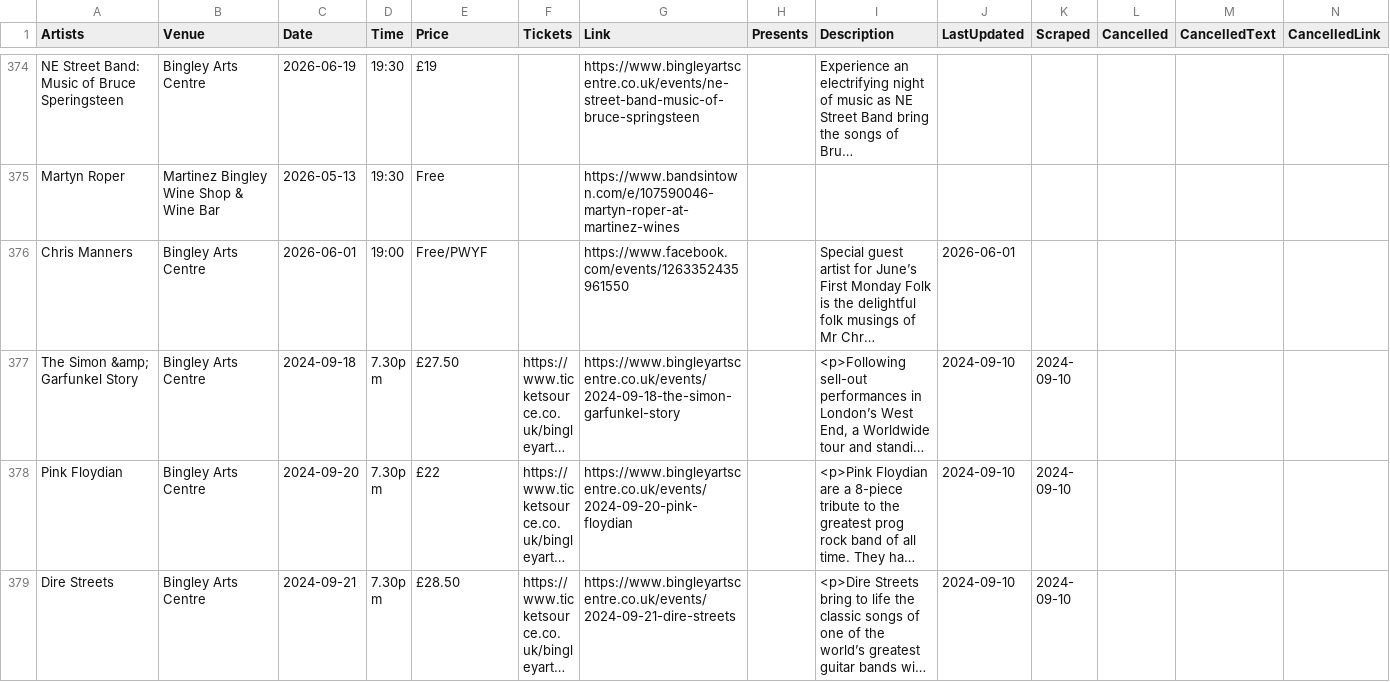
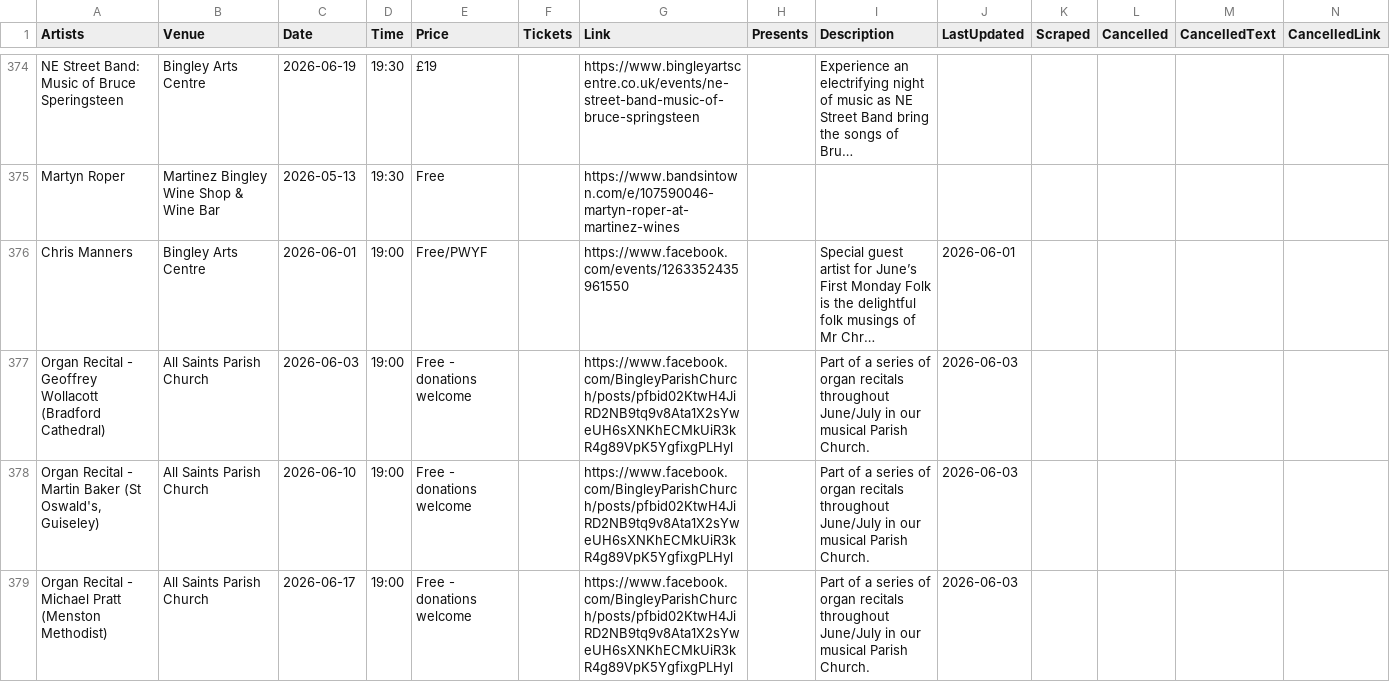
Before and after one commit to caprenter/bingley-music-town, a CSV file: docs/_data/events.csv, drawn as a sheet; only a part is shown, gaps mark what is left out; the shorter side is filled out with more unchanged rows; long unchanged cells end in …; rows hold the shown columns only; the diff covers the shown part only; the diff names each change by its address in the sheet, - before the commit and + after, or states it on an @@ line.

Commit message:
Updates events at the parish church

```diff
--- a/docs/_data/events.csv
+++ b/docs/_data/events.csv
+row 377: Organ Recital - Geoffrey Wollacott (Bradford Cathedral) | All Saints Parish Church | 2026-06-03 | 19:00 | Free - donations welcome |  | https://www.facebook.com/BingleyParishChurch/posts/pfbid02KtwH4JiRD2NB9tq9v8Ata1X2sYweUH6sXNKhECMkUiR3kR4g89VpK5YgfixgPLHyl |  | Part of a series of organ recitals throughout June/July in our musical Parish Church. | 2026-06-03
+row 378: Organ Recital - Martin Baker (St Oswald's, Guiseley) | All Saints Parish Church | 2026-06-10 | 19:00 | Free - donations welcome |  | https://www.facebook.com/BingleyParishChurch/posts/pfbid02KtwH4JiRD2NB9tq9v8Ata1X2sYweUH6sXNKhECMkUiR3kR4g89VpK5YgfixgPLHyl |  | Part of a series of organ recitals throughout June/July in our musical Parish Church. | 2026-06-03
+row 379: Organ Recital - Michael Pratt (Menston Methodist) | All Saints Parish Church | 2026-06-17 | 19:00 | Free - donations welcome |  | https://www.facebook.com/BingleyParishChurch/posts/pfbid02KtwH4JiRD2NB9tq9v8Ata1X2sYweUH6sXNKhECMkUiR3kR4g89VpK5YgfixgPLHyl |  | Part of a series of organ recitals throughout June/July in our musical Parish Church. | 2026-06-03
```
Also changed, not shown: 3 added rows and 3 removed rows elsewhere in this file, docs/_data/bandstand26.csv, 2 other files.
